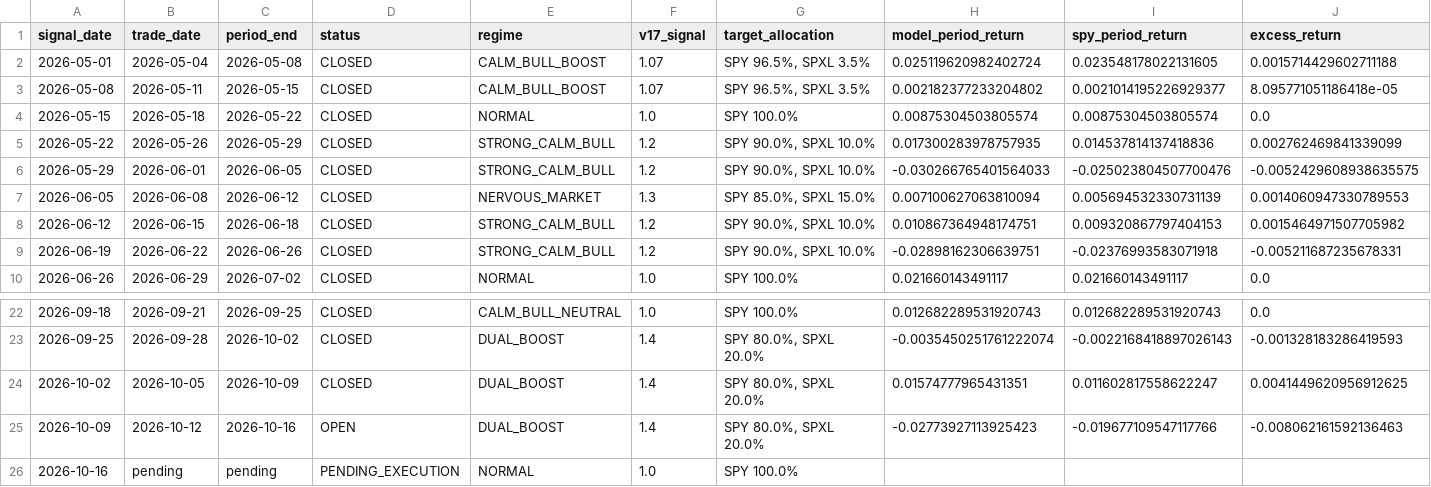
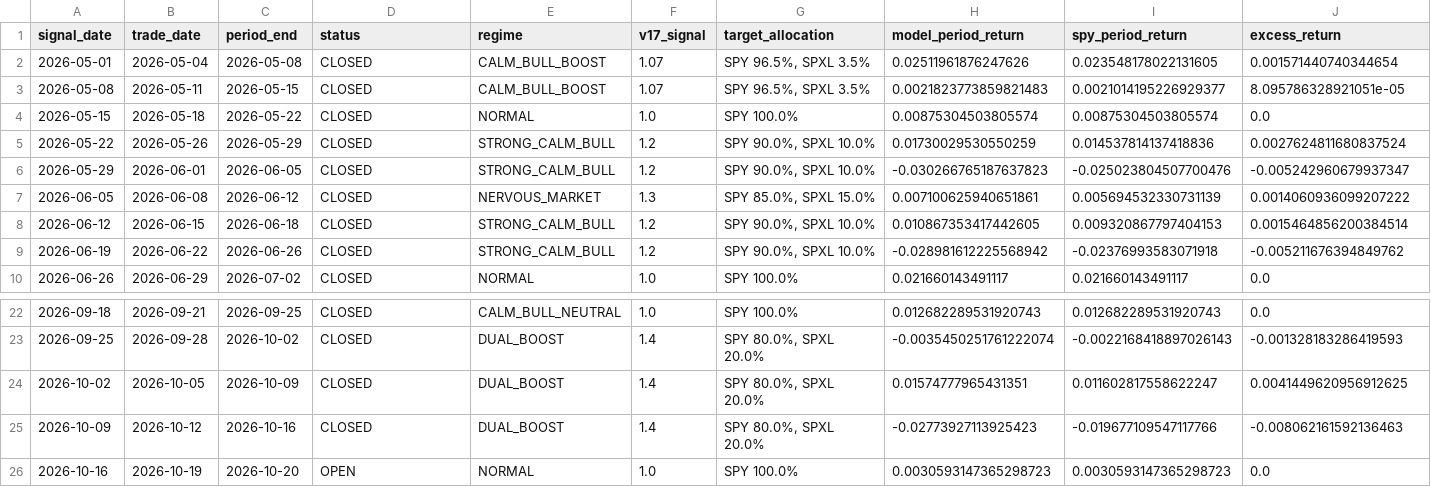
Before and after one commit to evantykwork02/spy-v17-production, a CSV file: live_tracker/live_signal_periods.csv, drawn as a sheet; only a part is shown, gaps mark what is left out.

```diff
--- a/live_tracker/live_signal_periods.csv
+++ b/live_tracker/live_signal_periods.csv
@@ -1,10 +1,10 @@
 signal_date,trade_date,period_end,status,regime,v17_signal,target_allocation,model_period_return,spy_period_return,excess_return
-2026-05-01,2026-05-04,2026-05-08,CLOSED,CALM_BULL_BOOST,1.07,"SPY 96.5%,  SPXL 3.5%",0.025119620982402724,0.023548178022131605,0.0015714429602711188
-2026-05-08,2026-05-11,2026-05-15,CLOSED,CALM_BULL_BOOST,1.07,"SPY 96.5%,  SPXL 3.5%",0.002182377233204802,0.0021014195226929377,8.095771051186418e-05
+2026-05-01,2026-05-04,2026-05-08,CLOSED,CALM_BULL_BOOST,1.07,"SPY 96.5%,  SPXL 3.5%",0.02511961876247626,0.023548178022131605,0.001571440740344654
+2026-05-08,2026-05-11,2026-05-15,CLOSED,CALM_BULL_BOOST,1.07,"SPY 96.5%,  SPXL 3.5%",0.0021823773859821483,0.0021014195226929377,8.095786328921051e-05
 2026-05-15,2026-05-18,2026-05-22,CLOSED,NORMAL,1.0,SPY 100.0%,0.00875304503805574,0.00875304503805574,0.0
-2026-05-22,2026-05-26,2026-05-29,CLOSED,STRONG_CALM_BULL,1.2,"SPY 90.0%,  SPXL 10.0%",0.017300283978757935,0.014537814137418836,0.002762469841339099
-2026-05-29,2026-06-01,2026-06-05,CLOSED,STRONG_CALM_BULL,1.2,"SPY 90.0%,  SPXL 10.0%",-0.030266765401564033,-0.025023804507700476,-0.0052429608938635575
-2026-06-05,2026-06-08,2026-06-12,CLOSED,NERVOUS_MARKET,1.3,"SPY 85.0%,  SPXL 15.0%",0.007100627063810094,0.005694532330731139,0.0014060947330789553
-2026-06-12,2026-06-15,2026-06-18,CLOSED,STRONG_CALM_BULL,1.2,"SPY 90.0%,  SPXL 10.0%",0.010867364948174751,0.009320867797404153,0.0015464971507705982
-2026-06-19,2026-06-22,2026-06-26,CLOSED,STRONG_CALM_BULL,1.2,"SPY 90.0%,  SPXL 10.0%",-0.02898162306639751,-0.02376993583071918,-0.005211687235678331
+2026-05-22,2026-05-26,2026-05-29,CLOSED,STRONG_CALM_BULL,1.2,"SPY 90.0%,  SPXL 10.0%",0.01730029530550259,0.014537814137418836,0.0027624811680837524
+2026-05-29,2026-06-01,2026-06-05,CLOSED,STRONG_CALM_BULL,1.2,"SPY 90.0%,  SPXL 10.0%",-0.030266765187637823,-0.025023804507700476,-0.005242960679937347
+2026-06-05,2026-06-08,2026-06-12,CLOSED,NERVOUS_MARKET,1.3,"SPY 85.0%,  SPXL 15.0%",0.007100625940651861,0.005694532330731139,0.0014060936099207222
+2026-06-12,2026-06-15,2026-06-18,CLOSED,STRONG_CALM_BULL,1.2,"SPY 90.0%,  SPXL 10.0%",0.010867353417442605,0.009320867797404153,0.0015464856200384514
+2026-06-19,2026-06-22,2026-06-26,CLOSED,STRONG_CALM_BULL,1.2,"SPY 90.0%,  SPXL 10.0%",-0.028981612225568942,-0.02376993583071918,-0.005211676394849762
 2026-06-26,2026-06-29,2026-07-02,CLOSED,NORMAL,1.0,SPY 100.0%,0.021660143491117,0.021660143491117,0.0
@@ -24,3 +24,3 @@ signal_date,trade_date,period_end,status,regime,v17_signal,target_allocation,mod
 2026-10-02,2026-10-05,2026-10-09,CLOSED,DUAL_BOOST,1.4,"SPY 80.0%,  SPXL 20.0%",0.01574777965431351,0.011602817558622247,0.0041449620956912625
-2026-10-09,2026-10-12,2026-10-16,OPEN,DUAL_BOOST,1.4,"SPY 80.0%,  SPXL 20.0%",-0.02773927113925423,-0.019677109547117766,-0.008062161592136463
-2026-10-16,pending,pending,PENDING_EXECUTION,NORMAL,1.0,SPY 100.0%,,,
+2026-10-09,2026-10-12,2026-10-16,CLOSED,DUAL_BOOST,1.4,"SPY 80.0%,  SPXL 20.0%",-0.02773927113925423,-0.019677109547117766,-0.008062161592136463
+2026-10-16,2026-10-19,2026-10-20,OPEN,NORMAL,1.0,SPY 100.0%,0.0030593147365298723,0.0030593147365298723,0.0
```
Also changed, not shown: live_tracker/live_equity_curve.csv, live_tracker/live_summary.csv, 13 other files.
